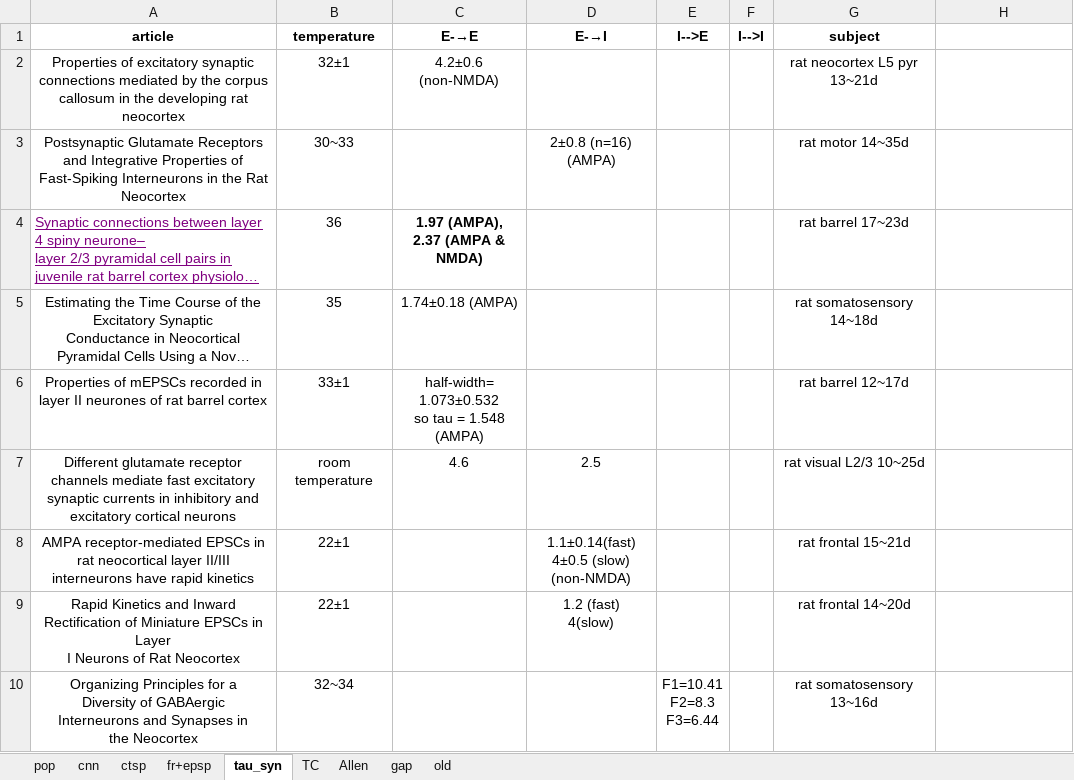
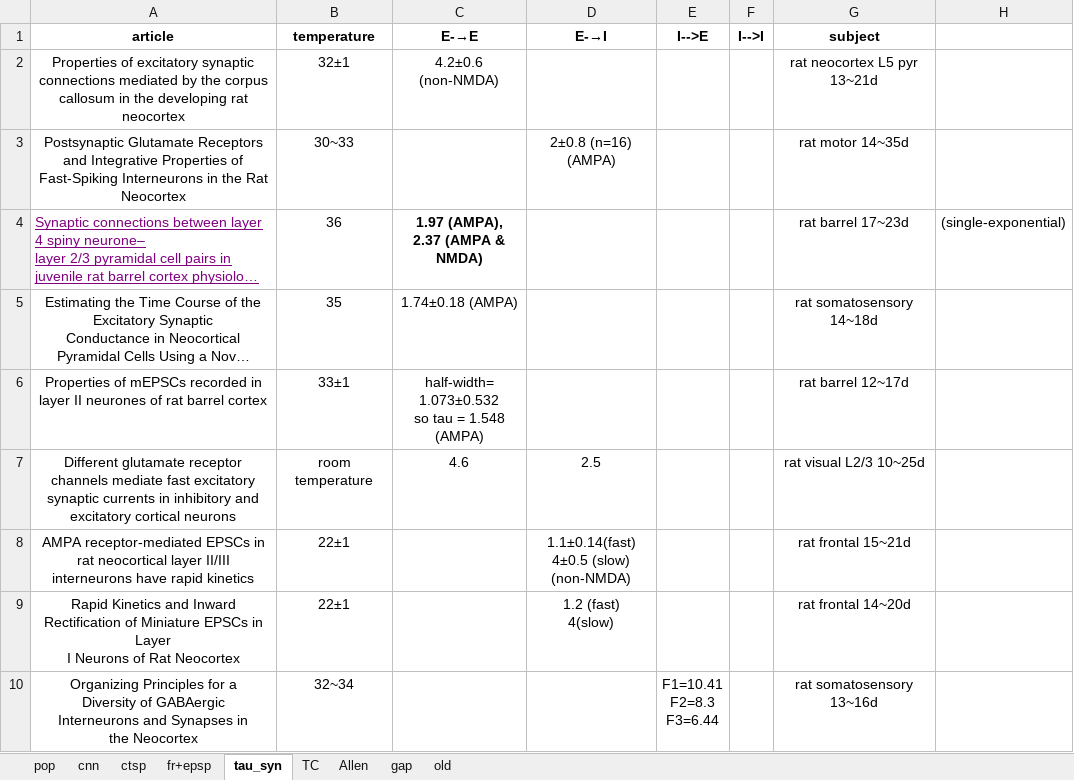
Before and after one commit to HanjiaJiang/microcircuit, an Excel workbook: experimental-data.xlsx, sheet tau_syn, drawn as a sheet; only a part is shown; long unchanged cells end in …; values as stored, in another font and other column widths than the file's, no borders; the diff names each change by its address in the sheet, - before the commit and + after, or states it on an @@ line.

```diff
--- a/experimental-data.xlsx (sheet tau_syn)
+++ b/experimental-data.xlsx (sheet tau_syn)
-H4: (empty)
+H4: (single-exponential)
```
Also changed, not shown: sheet fr+epsp, charts or pictures, 15 other files.
